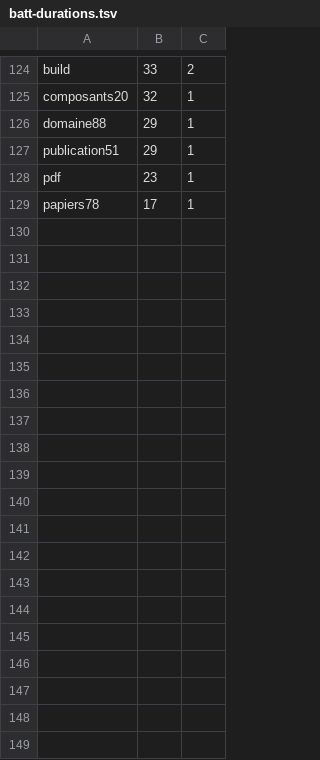
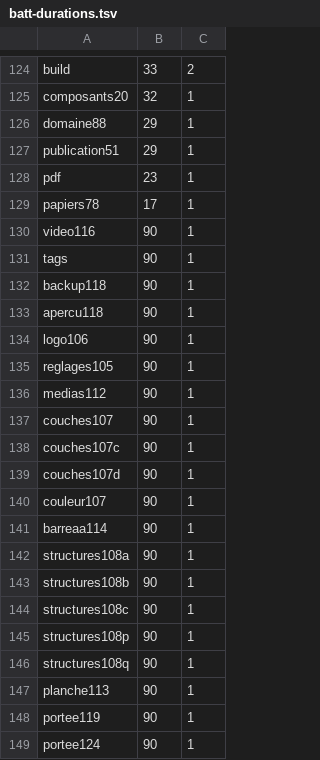
Before and after one commit to Themlaw/portfolio-studio, a TSV file: scripts/batt-durations.tsv, drawn as a sheet; only a part is shown, gaps mark what is left out; the diff covers the shown part only.

```diff
--- a/scripts/batt-durations.tsv
+++ b/scripts/batt-durations.tsv
@@ -129 +129,21 @@ pdf	23	1
 papiers78	17	1
+video116	90	1
+tags	90	1
+backup118	90	1
+apercu118	90	1
+logo106	90	1
+reglages105	90	1
+medias112	90	1
+couches107	90	1
+couches107c	90	1
+couches107d	90	1
+couleur107	90	1
+barreaa114	90	1
+structures108a	90	1
+structures108b	90	1
+structures108c	90	1
+structures108p	90	1
+structures108q	90	1
+planche113	90	1
+portee119	90	1
+portee124	90	1
```
Also changed, not shown: 13 added rows elsewhere in this file, 4 other files.
